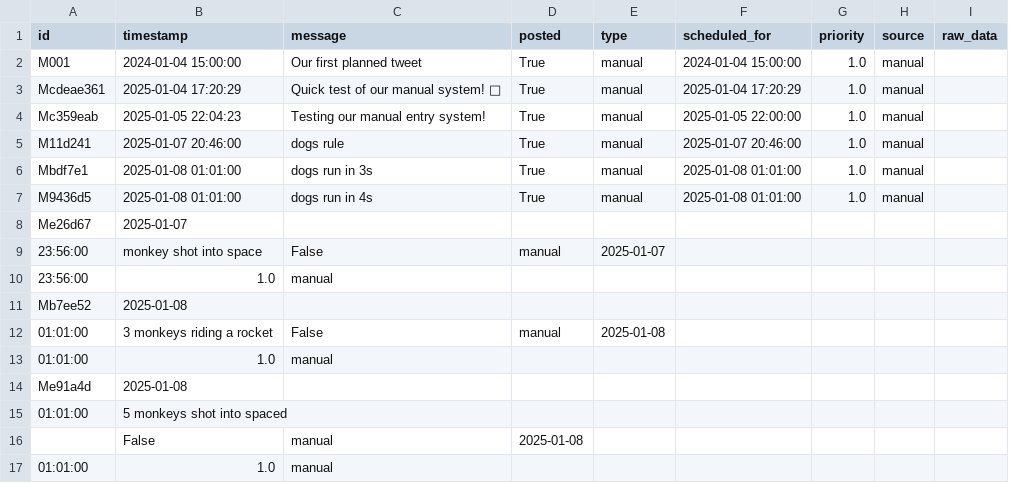
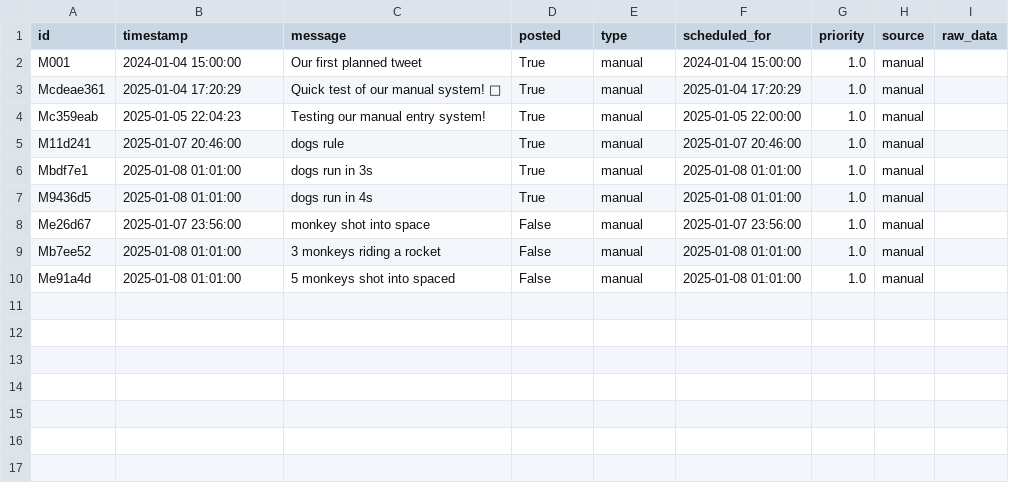
Before and after one commit to ImmutableType/IFTTT_BTC_ETH_POSTER, a CSV file: data/tweets.csv, drawn as a sheet.

Commit message:
Update tweets.csv

```diff
--- a/data/tweets.csv
+++ b/data/tweets.csv
@@ -7,11 +7,4 @@ Mbdf7e1,2025-01-08 01:01:00,dogs run in 3s,True,manual,2025-01-08 01:01:00,1.0,m
 M9436d5,2025-01-08 01:01:00,dogs run in 4s,True,manual,2025-01-08 01:01:00,1.0,manual,
-Me26d67,2025-01-07,,,,,,,
- 23:56:00,monkey shot into space,False,manual,2025-01-07,,,,
- 23:56:00,1.0,manual,,,,,,
-Mb7ee52,2025-01-08,,,,,,,
- 01:01:00,3 monkeys riding a rocket,False,manual,2025-01-08,,,,
- 01:01:00,1.0,manual,,,,,,
-Me91a4d,2025-01-08
- 01:01:00,5 monkeys shot into spaced
-,False,manual,2025-01-08
- 01:01:00,1.0,manual,
+Me26d67,2025-01-07 23:56:00,monkey shot into space,False,manual,2025-01-07 23:56:00,1.0,manual,
+Mb7ee52,2025-01-08 01:01:00,3 monkeys riding a rocket,False,manual,2025-01-08 01:01:00,1.0,manual,
+Me91a4d,2025-01-08 01:01:00,5 monkeys shot into spaced,False,manual,2025-01-08 01:01:00,1.0,manual,
```
